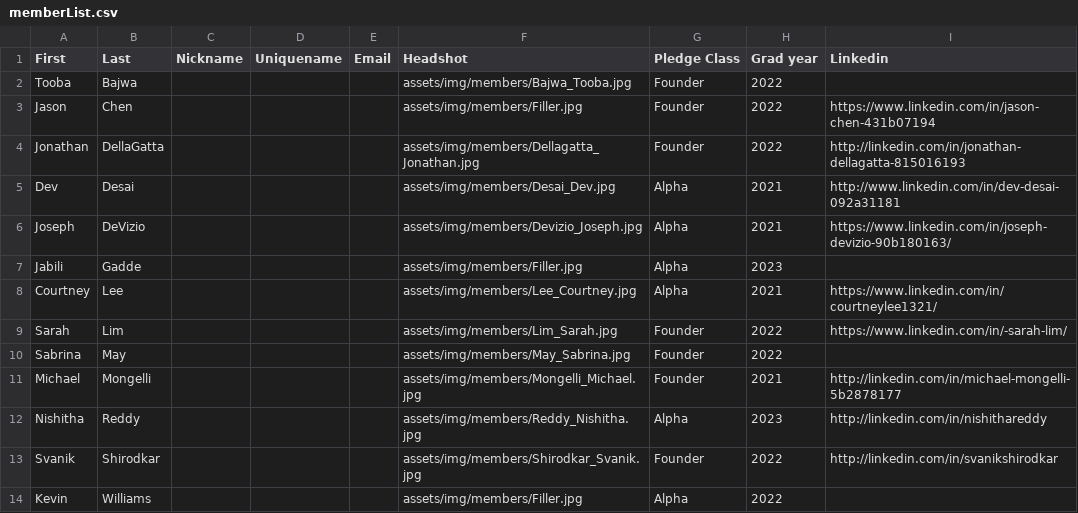
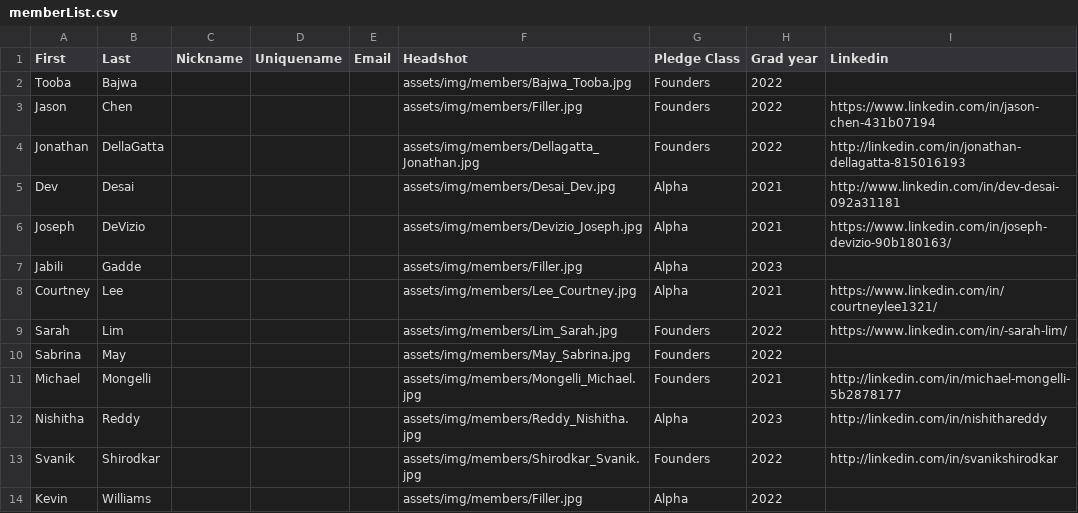
Before and after one commit to tcnjktp/ktp, a CSV file: assets/memberList.csv, drawn as a sheet.

Commit message:
Update memberList.csv

```diff
--- a/assets/memberList.csv
+++ b/assets/memberList.csv
@@ -1,5 +1,5 @@
 First,Last,Nickname,Uniquename,Email,Headshot,Pledge Class,Grad year,Linkedin
-Tooba,Bajwa,,,,assets/img/members/Bajwa_Tooba.jpg,Founder,2022,
-Jason,Chen,,,,assets/img/members/Filler.jpg,Founder,2022,https://www.linkedin.com/in/jason-chen-431b07194
-Jonathan,DellaGatta,,,,assets/img/members/Dellagatta_Jonathan.jpg,Founder,2022,http://linkedin.com/in/jonathan-dellagatta-815016193
+Tooba,Bajwa,,,,assets/img/members/Bajwa_Tooba.jpg,Founders,2022,
+Jason,Chen,,,,assets/img/members/Filler.jpg,Founders,2022,https://www.linkedin.com/in/jason-chen-431b07194
+Jonathan,DellaGatta,,,,assets/img/members/Dellagatta_Jonathan.jpg,Founders,2022,http://linkedin.com/in/jonathan-dellagatta-815016193
 Dev,Desai,,,,assets/img/members/Desai_Dev.jpg,Alpha,2021,http://www.linkedin.com/in/dev-desai-092a31181
@@ -8,7 +8,7 @@ Jabili,Gadde,,,,assets/img/members/Filler.jpg,Alpha,2023,
 Courtney,Lee,,,,assets/img/members/Lee_Courtney.jpg,Alpha,2021,https://www.linkedin.com/in/courtneylee1321/
-Sarah,Lim,,,,assets/img/members/Lim_Sarah.jpg,Founder,2022,https://www.linkedin.com/in/-sarah-lim/
-Sabrina,May,,,,assets/img/members/May_Sabrina.jpg,Founder,2022,
-Michael,Mongelli,,,,assets/img/members/Mongelli_Michael.jpg,Founder,2021,http://linkedin.com/in/michael-mongelli-5b2878177
+Sarah,Lim,,,,assets/img/members/Lim_Sarah.jpg,Founders,2022,https://www.linkedin.com/in/-sarah-lim/
+Sabrina,May,,,,assets/img/members/May_Sabrina.jpg,Founders,2022,
+Michael,Mongelli,,,,assets/img/members/Mongelli_Michael.jpg,Founders,2021,http://linkedin.com/in/michael-mongelli-5b2878177
 Nishitha,Reddy,,,,assets/img/members/Reddy_Nishitha.jpg,Alpha,2023,http://linkedin.com/in/nishithareddy
-Svanik,Shirodkar,,,,assets/img/members/Shirodkar_Svanik.jpg,Founder,2022,http://linkedin.com/in/svanikshirodkar
+Svanik,Shirodkar,,,,assets/img/members/Shirodkar_Svanik.jpg,Founders,2022,http://linkedin.com/in/svanikshirodkar
 Kevin,Williams,,,,assets/img/members/Filler.jpg,Alpha,2022,
```
